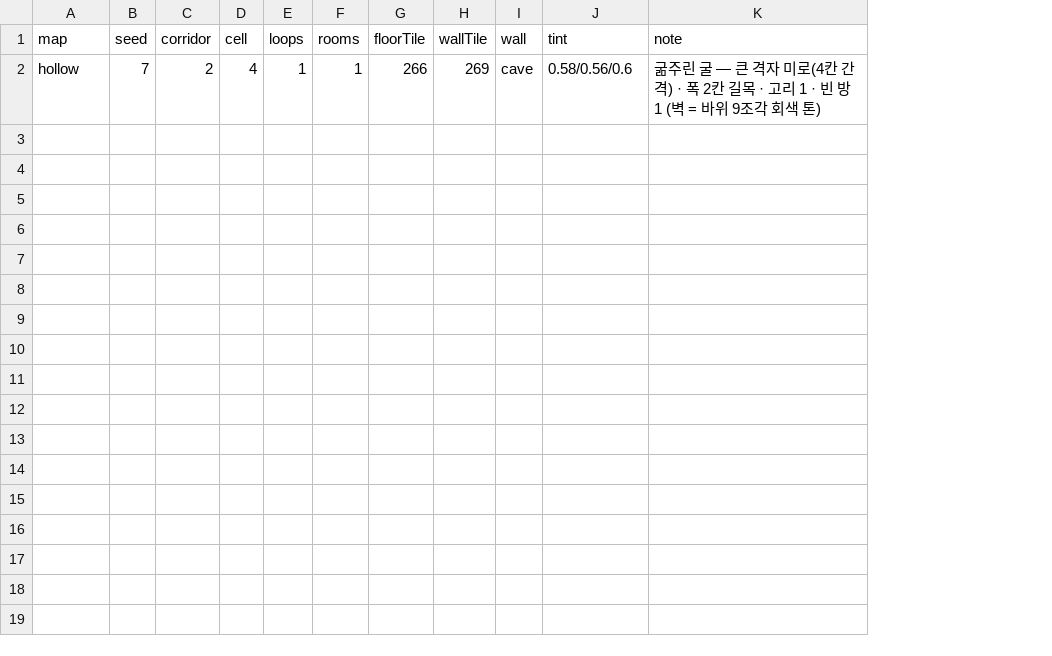
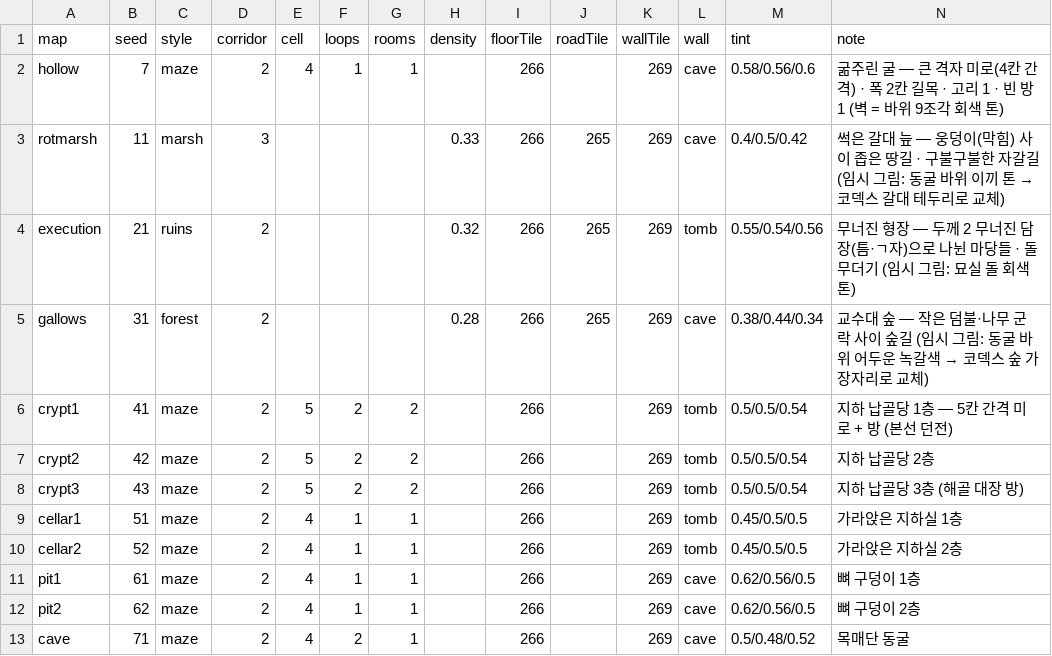
Before and after one commit to mogoshop/catch-and-keep, a CSV file: data/map_layouts.csv, drawn as a sheet; the diff names each change by its address in the sheet, - before the commit and + after, or states it on an @@ line.

```diff
--- a/data/map_layouts.csv
+++ b/data/map_layouts.csv
+column C (style), row 2: maze
+column H (density), empty
+column J (roadTile), empty
+row 3: rotmarsh | 11 | marsh | 3 |  |  |  | 0.33 | 266 | 265 | 269 | cave | 0.4/0.5/0.42 | 썩은 갈대 늪 — 웅덩이(막힘) 사이 좁은 땅길 · 구불구불한 자갈길 (임시 그림: 동굴 바위 이끼 톤 → 코덱스 갈대 테두리로 교체)
+row 4: execution | 21 | ruins | 2 |  |  |  | 0.32 | 266 | 265 | 269 | tomb | 0.55/0.54/0.56 | 무너진 형장 — 두께 2 무너진 담장(틈·ㄱ자)으로 나뉜 마당들 · 돌무더기 (임시 그림: 묘실 돌 회색 톤)
+row 5: gallows | 31 | forest | 2 |  |  |  | 0.28 | 266 | 265 | 269 | cave | 0.38/0.44/0.34 | 교수대 숲 — 작은 덤불·나무 군락 사이 숲길 (임시 그림: 동굴 바위 어두운 녹갈색 → 코덱스 숲 가장자리로 교체)
+row 6: crypt1 | 41 | maze | 2 | 5 | 2 | 2 |  | 266 |  | 269 | tomb | 0.5/0.5/0.54 | 지하 납골당 1층 — 5칸 간격 미로 + 방 (본선 던전)
+row 7: crypt2 | 42 | maze | 2 | 5 | 2 | 2 |  | 266 |  | 269 | tomb | 0.5/0.5/0.54 | 지하 납골당 2층
+row 8: crypt3 | 43 | maze | 2 | 5 | 2 | 2 |  | 266 |  | 269 | tomb | 0.5/0.5/0.54 | 지하 납골당 3층 (해골 대장 방)
+row 9: cellar1 | 51 | maze | 2 | 4 | 1 | 1 |  | 266 |  | 269 | tomb | 0.45/0.5/0.5 | 가라앉은 지하실 1층
+row 10: cellar2 | 52 | maze | 2 | 4 | 1 | 1 |  | 266 |  | 269 | tomb | 0.45/0.5/0.5 | 가라앉은 지하실 2층
+row 11: pit1 | 61 | maze | 2 | 4 | 1 | 1 |  | 266 |  | 269 | cave | 0.62/0.56/0.5 | 뼈 구덩이 1층
+row 12: pit2 | 62 | maze | 2 | 4 | 1 | 1 |  | 266 |  | 269 | cave | 0.62/0.56/0.5 | 뼈 구덩이 2층
+row 13: cave | 71 | maze | 2 | 4 | 2 | 1 |  | 266 |  | 269 | cave | 0.5/0.48/0.52 | 목매단 동굴
```
Also changed, not shown: 40 other files.
